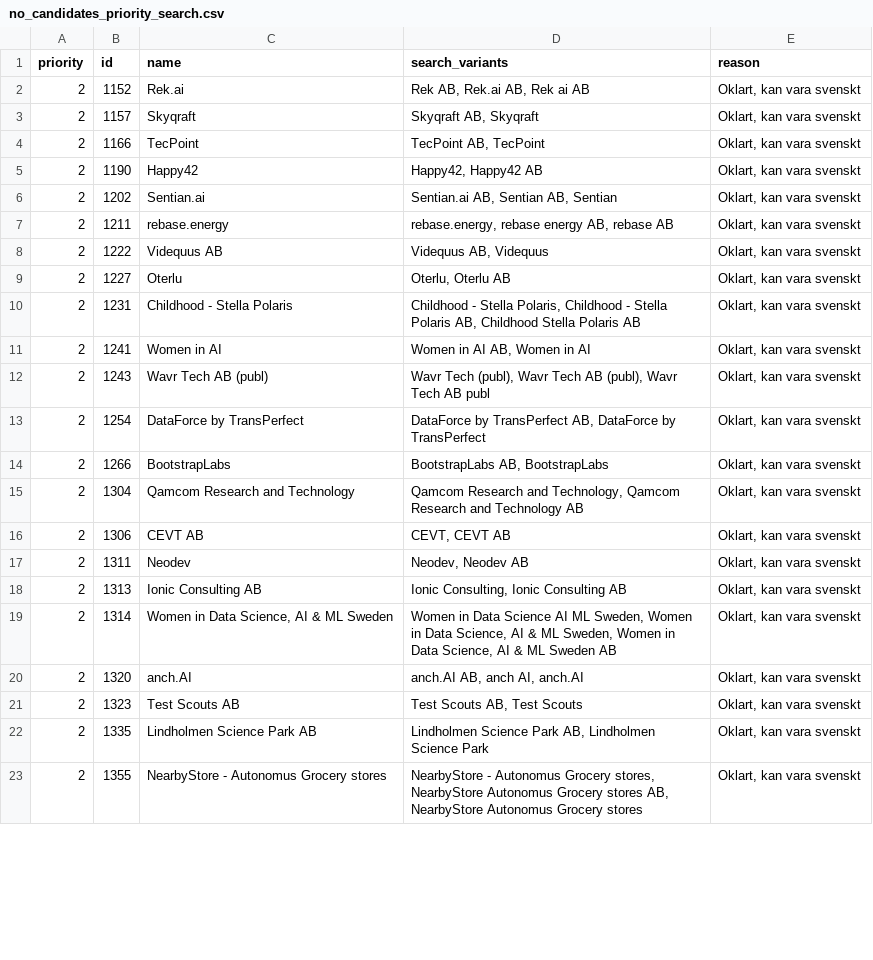
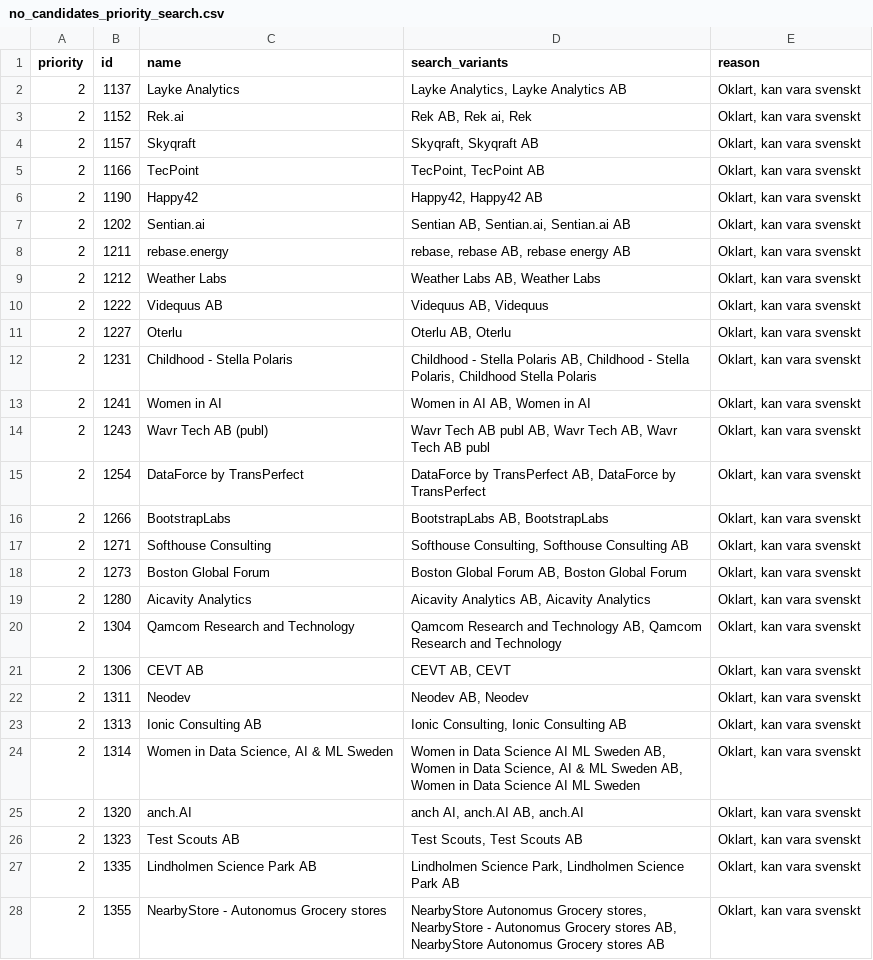
Before and after one commit to Spruttybangbang/AIM25S_LIA, a CSV file: no_candidates_priority_search.csv, drawn as a sheet; only a part is shown; the diff covers the shown part only.

```diff
--- a/no_candidates_priority_search.csv
+++ b/no_candidates_priority_search.csv
@@ -1,23 +1,28 @@
 priority,id,name,search_variants,reason
-2,1152,Rek.ai,"Rek AB, Rek.ai AB, Rek ai AB","Oklart, kan vara svenskt"
-2,1157,Skyqraft,"Skyqraft AB, Skyqraft","Oklart, kan vara svenskt"
-2,1166,TecPoint,"TecPoint AB, TecPoint","Oklart, kan vara svenskt"
+2,1137,Layke Analytics,"Layke Analytics, Layke Analytics AB","Oklart, kan vara svenskt"
+2,1152,Rek.ai,"Rek AB, Rek ai, Rek","Oklart, kan vara svenskt"
+2,1157,Skyqraft,"Skyqraft, Skyqraft AB","Oklart, kan vara svenskt"
+2,1166,TecPoint,"TecPoint, TecPoint AB","Oklart, kan vara svenskt"
 2,1190,Happy42,"Happy42, Happy42 AB","Oklart, kan vara svenskt"
-2,1202,Sentian.ai,"Sentian.ai AB, Sentian AB, Sentian","Oklart, kan vara svenskt"
-2,1211,rebase.energy,"rebase.energy, rebase energy AB, rebase AB","Oklart, kan vara svenskt"
+2,1202,Sentian.ai,"Sentian AB, Sentian.ai, Sentian.ai AB","Oklart, kan vara svenskt"
+2,1211,rebase.energy,"rebase, rebase AB, rebase energy AB","Oklart, kan vara svenskt"
+2,1212,Weather Labs,"Weather Labs AB, Weather Labs","Oklart, kan vara svenskt"
 2,1222,Videquus AB,"Videquus AB, Videquus","Oklart, kan vara svenskt"
-2,1227,Oterlu,"Oterlu, Oterlu AB","Oklart, kan vara svenskt"
-2,1231,Childhood - Stella Polaris,"Childhood - Stella Polaris, Childhood - Stella Polaris AB, Childhood Stella Polaris AB","Oklart, kan vara svenskt"
+2,1227,Oterlu,"Oterlu AB, Oterlu","Oklart, kan vara svenskt"
+2,1231,Childhood - Stella Polaris,"Childhood - Stella Polaris AB, Childhood - Stella Polaris, Childhood Stella Polaris","Oklart, kan vara svenskt"
 2,1241,Women in AI,"Women in AI AB, Women in AI","Oklart, kan vara svenskt"
-2,1243,Wavr Tech AB (publ),"Wavr Tech (publ), Wavr Tech AB (publ), Wavr Tech AB publ","Oklart, kan vara svenskt"
+2,1243,Wavr Tech AB (publ),"Wavr Tech AB publ AB, Wavr Tech AB, Wavr Tech AB publ","Oklart, kan vara svenskt"
 2,1254,DataForce by TransPerfect,"DataForce by TransPerfect AB, DataForce by TransPerfect","Oklart, kan vara svenskt"
 2,1266,BootstrapLabs,"BootstrapLabs AB, BootstrapLabs","Oklart, kan vara svenskt"
-2,1304,Qamcom Research and Technology,"Qamcom Research and Technology, Qamcom Research and Technology AB","Oklart, kan vara svenskt"
-2,1306,CEVT AB,"CEVT, CEVT AB","Oklart, kan vara svenskt"
-2,1311,Neodev,"Neodev, Neodev AB","Oklart, kan vara svenskt"
+2,1271,Softhouse Consulting,"Softhouse Consulting, Softhouse Consulting AB","Oklart, kan vara svenskt"
+2,1273,Boston Global Forum,"Boston Global Forum AB, Boston Global Forum","Oklart, kan vara svenskt"
+2,1280,Aicavity Analytics,"Aicavity Analytics AB, Aicavity Analytics","Oklart, kan vara svenskt"
+2,1304,Qamcom Research and Technology,"Qamcom Research and Technology AB, Qamcom Research and Technology","Oklart, kan vara svenskt"
+2,1306,CEVT AB,"CEVT AB, CEVT","Oklart, kan vara svenskt"
+2,1311,Neodev,"Neodev AB, Neodev","Oklart, kan vara svenskt"
 2,1313,Ionic Consulting AB,"Ionic Consulting, Ionic Consulting AB","Oklart, kan vara svenskt"
-2,1314,"Women in Data Science, AI & ML Sweden","Women in Data Science AI ML Sweden, Women in Data Science, AI & ML Sweden, Women in Data Science, AI & ML Sweden AB","Oklart, kan vara svenskt"
-2,1320,anch.AI,"anch.AI AB, anch AI, anch.AI","Oklart, kan vara svenskt"
-2,1323,Test Scouts AB,"Test Scouts AB, Test Scouts","Oklart, kan vara svenskt"
-2,1335,Lindholmen Science Park AB,"Lindholmen Science Park AB, Lindholmen Science Park","Oklart, kan vara svenskt"
-2,1355,NearbyStore - Autonomus Grocery stores,"NearbyStore - Autonomus Grocery stores, NearbyStore Autonomus Grocery stores AB, NearbyStore Autonomus Grocery stores","Oklart, kan vara svenskt"
+2,1314,"Women in Data Science, AI & ML Sweden","Women in Data Science AI ML Sweden AB, Women in Data Science, AI & ML Sweden AB, Women in Data Science AI ML Sweden","Oklart, kan vara svenskt"
+2,1320,anch.AI,"anch AI, anch.AI AB, anch.AI","Oklart, kan vara svenskt"
+2,1323,Test Scouts AB,"Test Scouts, Test Scouts AB","Oklart, kan vara svenskt"
+2,1335,Lindholmen Science Park AB,"Lindholmen Science Park, Lindholmen Science Park AB","Oklart, kan vara svenskt"
+2,1355,NearbyStore - Autonomus Grocery stores,"NearbyStore Autonomus Grocery stores, NearbyStore - Autonomus Grocery stores AB, NearbyStore Autonomus Grocery stores AB","Oklart, kan vara svenskt"
```
Also changed, not shown: 4 added rows, 9 removed rows and 8 edited cells elsewhere in this file, no_candidates_need_review.csv, 4 other files.
